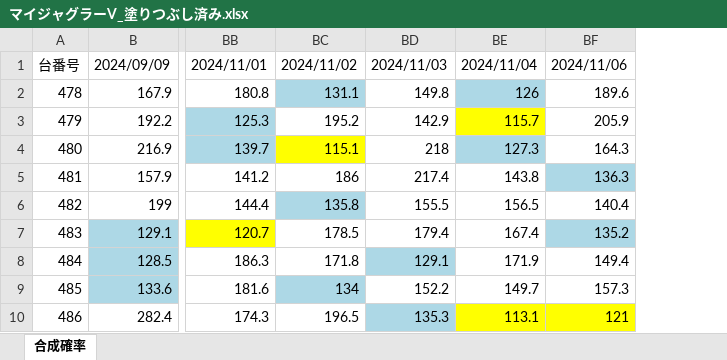
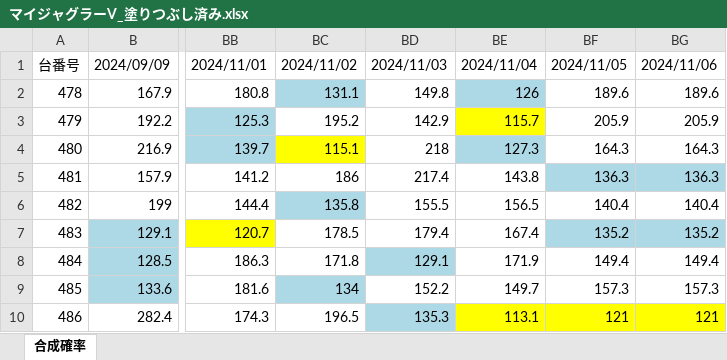
Before and after one commit to yudai4452/Juggler-Data-Apps, an Excel workbook: マイジャグラーV_塗りつぶし済み.xlsx, sheet 合成確率, drawn as a sheet; only a part is shown, gaps mark what is left out; values as stored, in another font and other column widths than the file's, no borders; the diff names each change by its address in the sheet, - before the commit and + after, or states it on an @@ line.

Commit message:
Add data for 2024-11-05

```diff
--- a/マイジャグラーV_塗りつぶし済み.xlsx (sheet 合成確率)
+++ b/マイジャグラーV_塗りつぶし済み.xlsx (sheet 合成確率)
+column BG, rows 1-10: 2024/11/06 | 189.6 | 205.9 | 164.3 | 136.3 | 140.4 | 135.2 | 149.4 | 157.3 | 121
-BF1: 2024/11/06
+BF1: 2024/11/05
```
